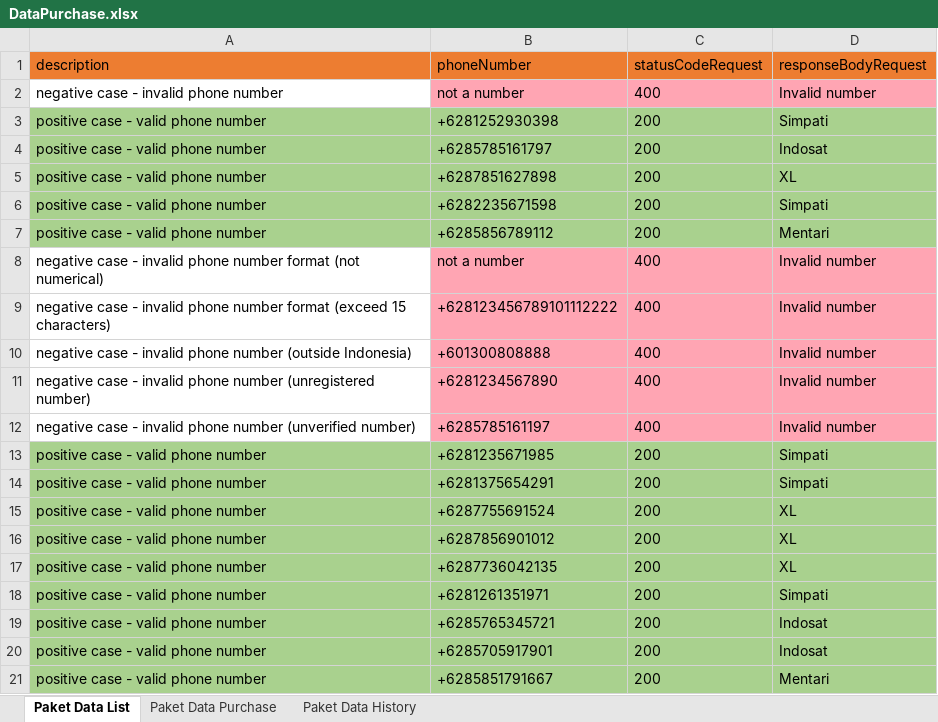
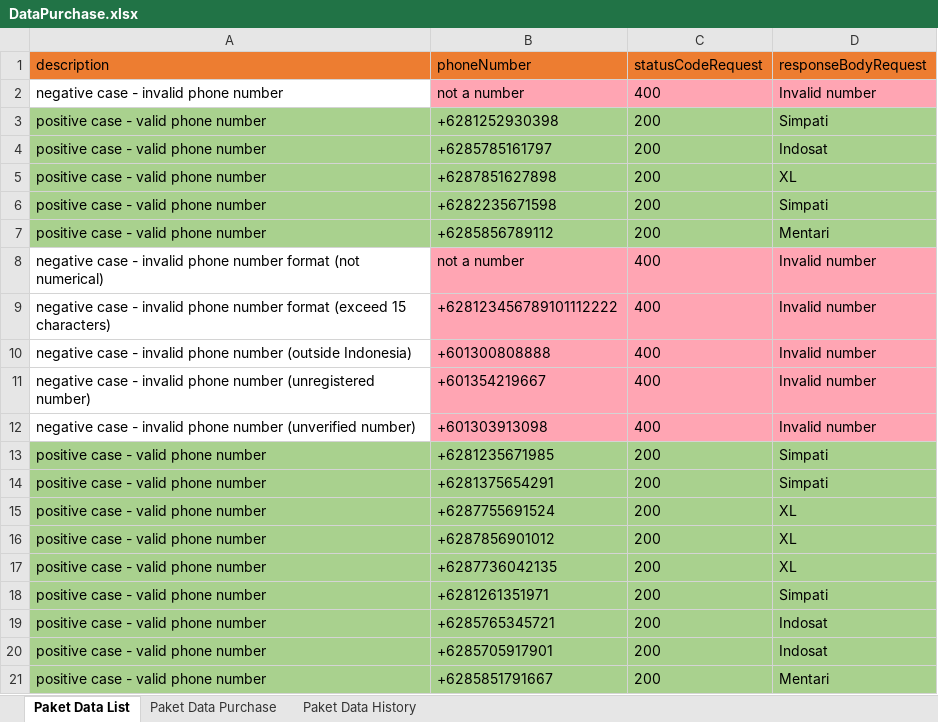
Before and after one commit to zanuartri/QuotaAppTest, an Excel workbook: resources/DataPurchase.xlsx, sheet Paket Data List, drawn as a sheet; values as stored, in another font and other column widths than the file's, no borders; the diff names each change by its address in the sheet, - before the commit and + after, or states it on an @@ line.

```diff
--- a/resources/DataPurchase.xlsx (sheet Paket Data List)
+++ b/resources/DataPurchase.xlsx (sheet Paket Data List)
-B11 (phoneNumber): +6281234567890
+B11 (phoneNumber): +601354219667
-B12 (phoneNumber): +6285785161197
+B12 (phoneNumber): +601303913098
```
Also changed, not shown: sheet Paket Data Purchase, sheet Paket Data History, resources/DataLoginMenu.xlsx, resources/DataProfileMenu.xlsx, 26 other files.
